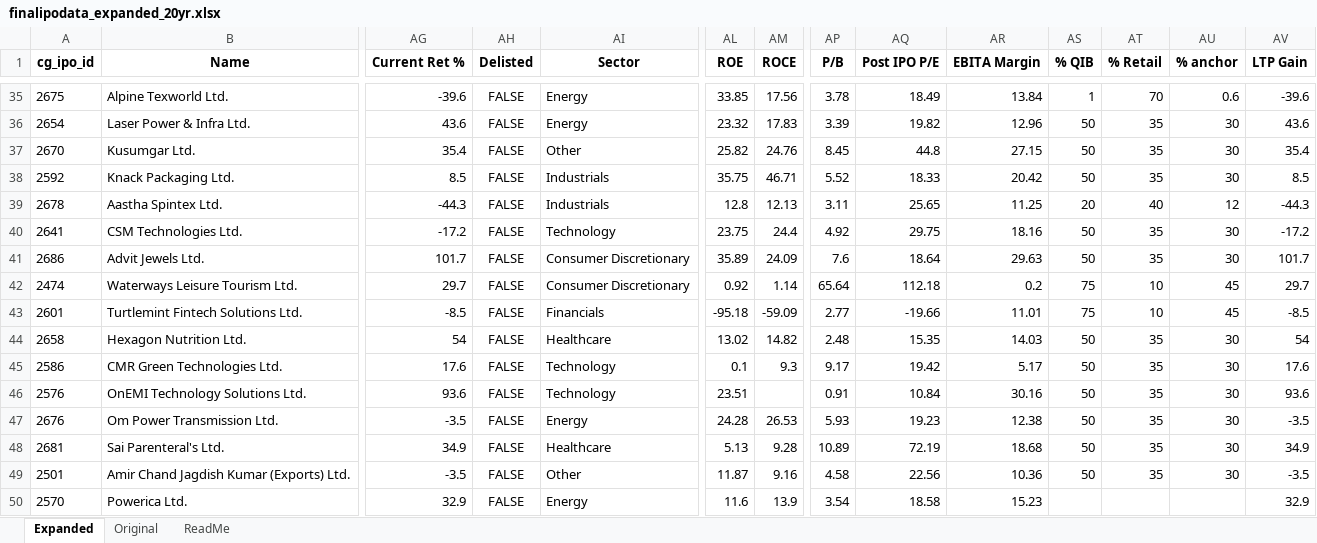
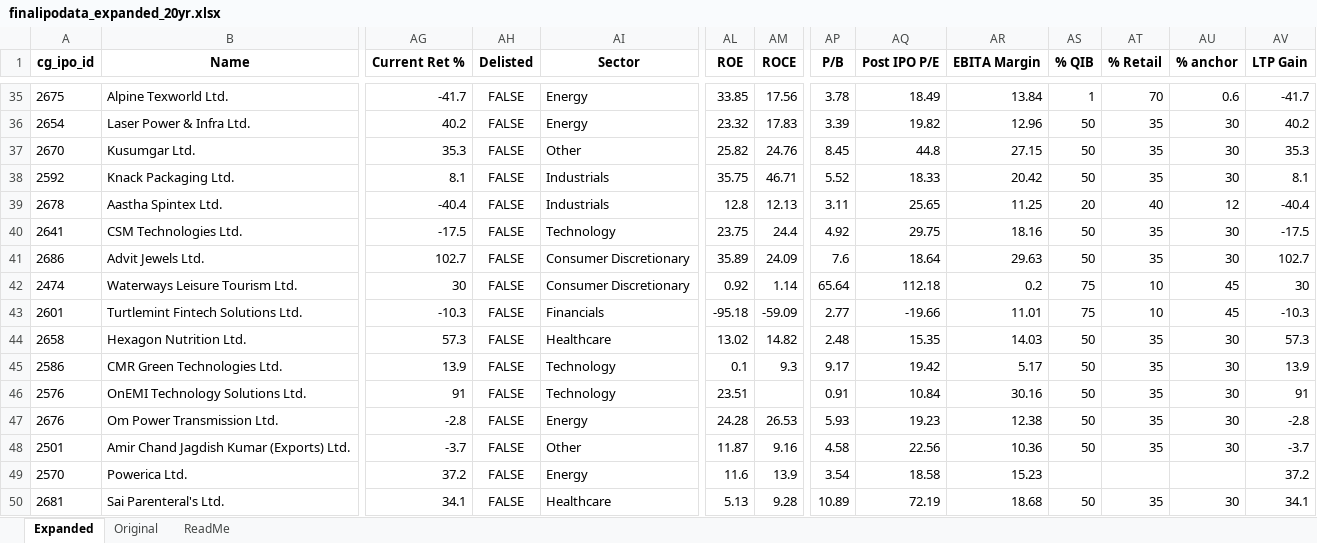
Before and after one commit to rohanbeingsocial/ipo-radar, an Excel workbook: ipodata/finalipodata_expanded_20yr.xlsx, sheet Expanded, drawn as a sheet; only a part is shown, gaps mark what is left out; values as stored, in another font and other column widths than the file's, no borders; removed rows and columns are numbered as before the commit, all else as after; rows hold the shown columns only; the diff covers the shown part only; the diff names each change by its address in the sheet, - before the commit and + after, or states it on an @@ line.

```diff
--- a/ipodata/finalipodata_expanded_20yr.xlsx (sheet Expanded)
+++ b/ipodata/finalipodata_expanded_20yr.xlsx (sheet Expanded)
-AG35 (Current Ret %): -39.6
+AG35 (Current Ret %): -41.7
-AV35 (LTP Gain): -39.6
+AV35 (LTP Gain): -41.7
-AG36 (Current Ret %): 43.6
+AG36 (Current Ret %): 40.2
-AV36 (LTP Gain): 43.6
+AV36 (LTP Gain): 40.2
-AG37 (Current Ret %): 35.4
+AG37 (Current Ret %): 35.3
-AV37 (LTP Gain): 35.4
+AV37 (LTP Gain): 35.3
-AG38 (Current Ret %): 8.5
+AG38 (Current Ret %): 8.1
-AV38 (LTP Gain): 8.5
+AV38 (LTP Gain): 8.1
-AG39 (Current Ret %): -44.3
+AG39 (Current Ret %): -40.4
-AV39 (LTP Gain): -44.3
+AV39 (LTP Gain): -40.4
-AG40 (Current Ret %): -17.2
+AG40 (Current Ret %): -17.5
-AV40 (LTP Gain): -17.2
+AV40 (LTP Gain): -17.5
-AG41 (Current Ret %): 101.7
+AG41 (Current Ret %): 102.7
-AV41 (LTP Gain): 101.7
+AV41 (LTP Gain): 102.7
-AG42 (Current Ret %): 29.7
+AG42 (Current Ret %): 30
-AV42 (LTP Gain): 29.7
+AV42 (LTP Gain): 30
-AG43 (Current Ret %): -8.5
+AG43 (Current Ret %): -10.3
-AV43 (LTP Gain): -8.5
+AV43 (LTP Gain): -10.3
-AG44 (Current Ret %): 54
+AG44 (Current Ret %): 57.3
-AV44 (LTP Gain): 54
+AV44 (LTP Gain): 57.3
-AG45 (Current Ret %): 17.6
+AG45 (Current Ret %): 13.9
-AV45 (LTP Gain): 17.6
+AV45 (LTP Gain): 13.9
-AG46 (Current Ret %): 93.6
+AG46 (Current Ret %): 91
-AV46 (LTP Gain): 93.6
+AV46 (LTP Gain): 91
-AG47 (Current Ret %): -3.5
+AG47 (Current Ret %): -2.8
-AV47 (LTP Gain): -3.5
+AV47 (LTP Gain): -2.8
-row 48: 2681 | Sai Parenteral's Ltd. | 34.9 | FALSE | Healthcare | 5.13 | 9.28 | 10.89 | 72.19 | 18.68 | 50 | 35 | 30 | 34.9
-AG48 (Current Ret %): -3.5
+AG48 (Current Ret %): -3.7
-AV48 (LTP Gain): -3.5
+AV48 (LTP Gain): -3.7
-AG49 (Current Ret %): 32.9
+AG49 (Current Ret %): 37.2
-AV49 (LTP Gain): 32.9
+AV49 (LTP Gain): 37.2
+row 50: 2681 | Sai Parenteral's Ltd. | 34.1 | FALSE | Healthcare | 5.13 | 9.28 | 10.89 | 72.19 | 18.68 | 50 | 35 | 30 | 34.1
```
Also changed, not shown: 6 added rows, 3 removed rows and 509 edited cells elsewhere in this sheet, 8 other files.
